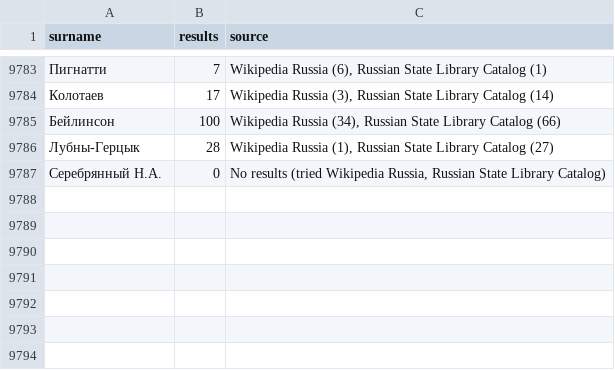
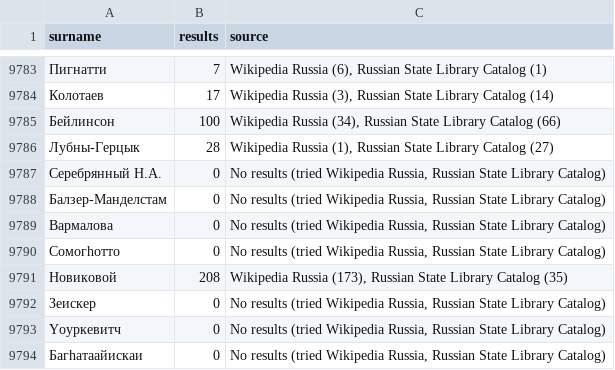
Before and after one commit to camunigeography/muscat-conversion, a TSV file: tables/othernames.tsv, drawn as a sheet; only a part is shown, gaps mark what is left out; the diff names each change by its address in the sheet, - before the commit and + after, or states it on an @@ line.

Commit message:
Othernames data update for 26/1

```diff
--- a/tables/othernames.tsv
+++ b/tables/othernames.tsv
+row 9788: Балзер-Манделстам | 0 | No results (tried Wikipedia Russia, Russian State Library Catalog)
+row 9789: Вармалова | 0 | No results (tried Wikipedia Russia, Russian State Library Catalog)
+row 9790: Сомогhотто | 0 | No results (tried Wikipedia Russia, Russian State Library Catalog)
+row 9791: Новиковой | 208 | Wikipedia Russia (173), Russian State Library Catalog (35)
+row 9792: Зеиcкер | 0 | No results (tried Wikipedia Russia, Russian State Library Catalog)
+row 9793: Yоуркевитч | 0 | No results (tried Wikipedia Russia, Russian State Library Catalog)
+row 9794: Багhатаайискаи | 0 | No results (tried Wikipedia Russia, Russian State Library Catalog)
```
